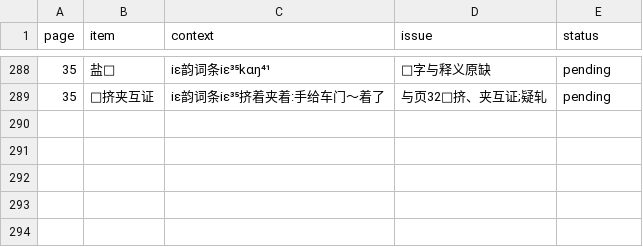
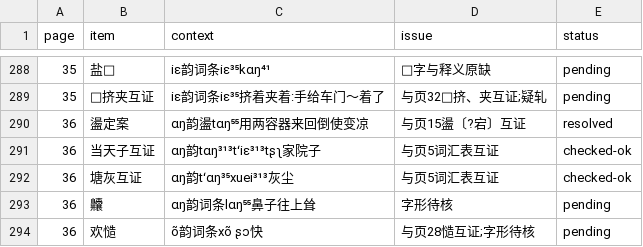
Before and after one commit to xixingchao/lianyungang-city-gazetteer, a CSV file: workbench/volume59/uncertain_ledger.csv, drawn as a sheet; only a part is shown, gaps mark what is left out; the diff names each change by its address in the sheet, - before the commit and + after, or states it on an @@ line.

```diff
--- a/workbench/volume59/uncertain_ledger.csv
+++ b/workbench/volume59/uncertain_ledger.csv
+row 290: 36 | 盪定案 | ɑŋ韵盪tɑŋ⁵⁵用两容器来回倒使变凉 | 与页15盪〔?宕〕互证 | resolved
+row 291: 36 | 当天子互证 | ɑŋ韵tɑŋ³¹³tʻiɛ³¹³tʂʅ家院子 | 与页5词汇表互证 | checked-ok
+row 292: 36 | 塘灰互证 | ɑŋ韵tʻɑŋ³⁵xuei³¹³灰尘 | 与页5词汇表互证 | checked-ok
+row 293: 36 | 齉 | ɑŋ韵词条lɑŋ⁵⁵鼻子往上耸 | 字形待核 | pending
+row 294: 36 | 欢慥 | õ韵词条xõ ʂɔ快 | 与页28慥互证;字形待核 | pending
```
Also changed, not shown: 1 other file.
